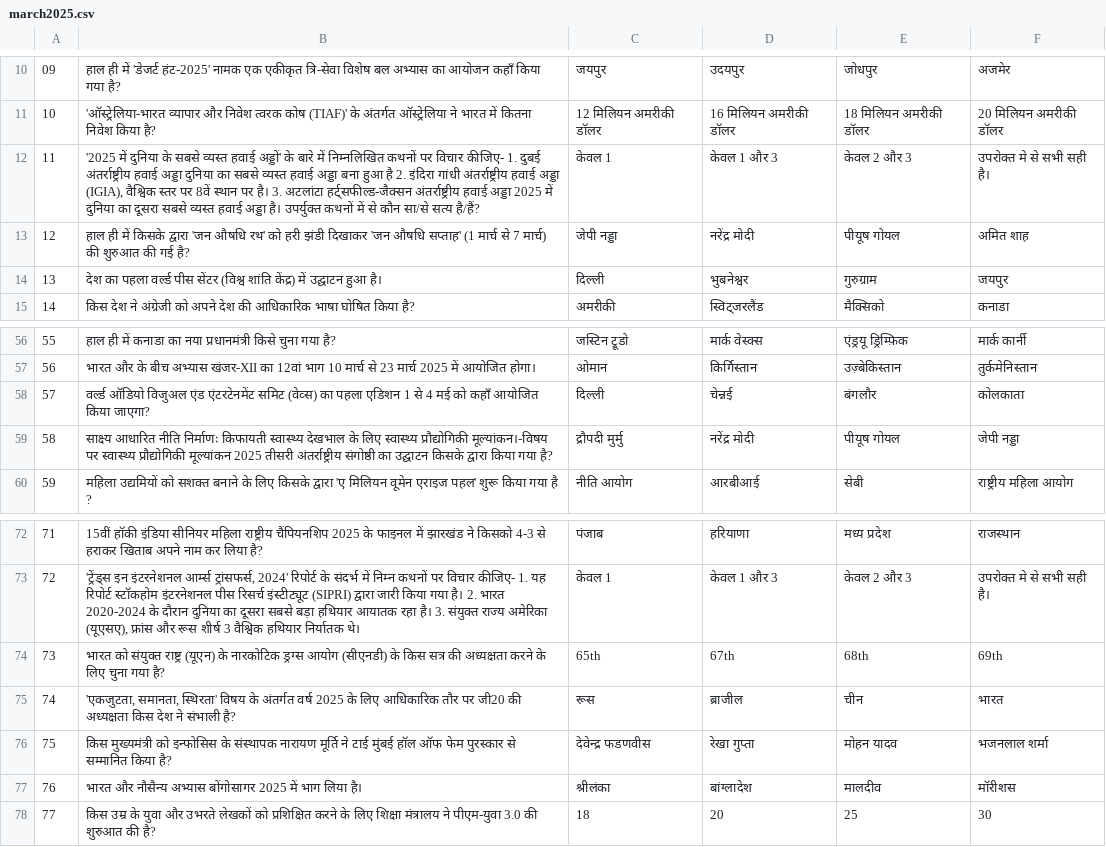
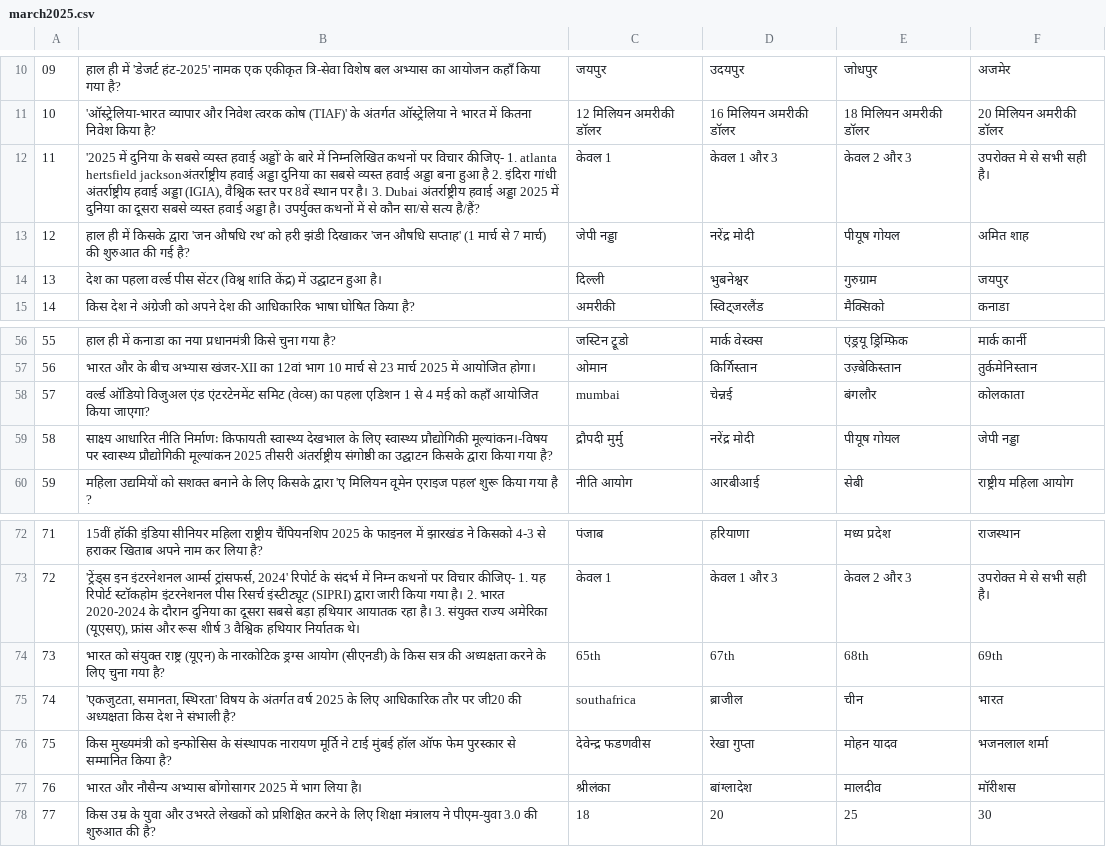
Before and after one commit to its0su0rj/owspracticeits-suraj, a CSV file: march2025.csv, drawn as a sheet; only a part is shown, gaps mark what is left out.

Commit message:
Update march2025.csv

```diff
--- a/march2025.csv
+++ b/march2025.csv
@@ -11,3 +11,3 @@
 "10","'ऑस्ट्रेलिया-भारत व्यापार और निवेश त्वरक कोष (TIAF)' के अंतर्गत ऑस्ट्रेलिया ने भारत में कितना निवेश किया है?","12 मिलियन अमरीकी डॉलर","16 मिलियन अमरीकी डॉलर","18 मिलियन अमरीकी डॉलर","20 मिलियन अमरीकी डॉलर"
-"11","'2025 में दुनिया के सबसे व्यस्त हवाई अड्डों' के बारे में निम्नलिखित कथनों पर विचार कीजिए- 1. दुबई अंतर्राष्ट्रीय हवाई अड्डा दुनिया का सबसे व्यस्त हवाई अड्डा बना हुआ है 2. इंदिरा गांधी अंतर्राष्ट्रीय हवाई अड्डा (IGIA), वैश्विक स्तर पर 8वें स्थान पर है। 3. अटलांटा हर्ट्सफील्ड-जैक्सन अंतर्राष्ट्रीय हवाई अड्डा 2025 में दुनिया का दूसरा सबसे व्यस्त हवाई अड्डा है। उपर्युक्त कथनों में से कौन सा/से सत्य है/हैं?","केवल 1","केवल 1 और 3","केवल 2 और 3","उपरोक्त मे से सभी सही है।"
+"11","'2025 में दुनिया के सबसे व्यस्त हवाई अड्डों' के बारे में निम्नलिखित कथनों पर विचार कीजिए- 1. atlanta hertsfield jacksonअंतर्राष्ट्रीय हवाई अड्डा दुनिया का सबसे व्यस्त हवाई अड्डा बना हुआ है 2. इंदिरा गांधी अंतर्राष्ट्रीय हवाई अड्डा (IGIA), वैश्विक स्तर पर 8वें स्थान पर है। 3. Dubai अंतर्राष्ट्रीय हवाई अड्डा 2025 में दुनिया का दूसरा सबसे व्यस्त हवाई अड्डा है। उपर्युक्त कथनों में से कौन सा/से सत्य है/हैं?","केवल 1","केवल 1 और 3","केवल 2 और 3","उपरोक्त मे से सभी सही है।"
 "12","हाल ही में किसके द्वारा 'जन औषधि रथ' को हरी झंडी दिखाकर 'जन औषधि सप्ताह' (1 मार्च से 7 मार्च) की शुरुआत की गई है?","जेपी नड्डा","नरेंद्र मोदी","पीयूष गोयल","अमित शाह"
@@ -57,3 +57,3 @@
 "56","भारत और के बीच अभ्यास खंजर-XII का 12वां भाग 10 मार्च से 23 मार्च 2025 में आयोजित होगा।","ओमान","किर्गिस्तान","उज़्बेकिस्तान","तुर्कमेनिस्तान"
-"57","वर्ल्ड ऑडियो विजुअल एंड एंटरटेनमेंट समिट (वेव्स) का पहला एडिशन 1 से 4 मई को कहाँ आयोजित किया जाएगा?","दिल्ली","चेन्नई","बंगलौर","कोलकाता"
+"57","वर्ल्ड ऑडियो विजुअल एंड एंटरटेनमेंट समिट (वेव्स) का पहला एडिशन 1 से 4 मई को कहाँ आयोजित किया जाएगा?","mumbai","चेन्नई","बंगलौर","कोलकाता"
 "58","साक्ष्य आधारित नीति निर्माणः किफायती स्वास्थ्य देखभाल के लिए स्वास्थ्य प्रौद्योगिकी मूल्यांकन।-विषय पर स्वास्थ्य प्रौद्योगिकी मूल्यांकन 2025 तीसरी अंतर्राष्ट्रीय संगोष्ठी का उद्घाटन किसके द्वारा किया गया है?","द्रौपदी मुर्मु","नरेंद्र मोदी","पीयूष गोयल","जेपी नड्डा"
@@ -74,3 +74,3 @@
 "73","भारत को संयुक्त राष्ट्र (यूएन) के नारकोटिक ड्रग्स आयोग (सीएनडी) के किस सत्र की अध्यक्षता करने के लिए चुना गया है?","65th","67th","68th","69th"
-"74","'एकजुटता, समानता, स्थिरता' विषय के अंतर्गत वर्ष 2025 के लिए आधिकारिक तौर पर जी20 की अध्यक्षता किस देश ने संभाली है?","रूस","ब्राजील","चीन","भारत"
+"74","'एकजुटता, समानता, स्थिरता' विषय के अंतर्गत वर्ष 2025 के लिए आधिकारिक तौर पर जी20 की अध्यक्षता किस देश ने संभाली है?","southafrica","ब्राजील","चीन","भारत"
 "75","किस मुख्यमंत्री को इन्फोसिस के संस्थापक नारायण मूर्ति ने टाई मुंबई हॉल ऑफ फेम पुरस्कार से सम्मानित किया है?","देवेन्द्र फडणवीस","रेखा गुप्ता","मोहन यादव","भजनलाल शर्मा"
```
